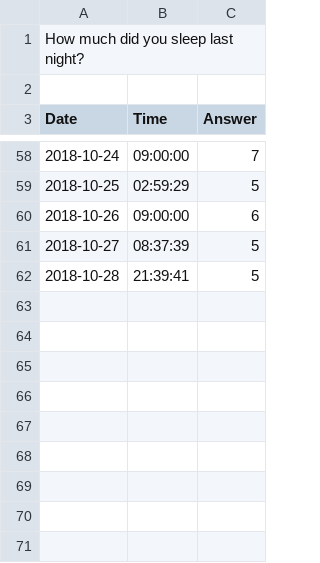
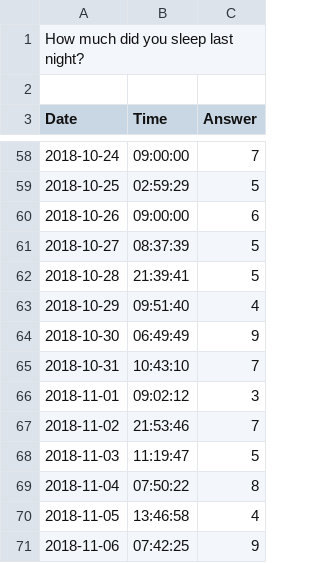
Before and after one commit to akirosingh/DailySatisfaction, a CSV file: export/export_FE76EE25-8480-43A6-9D85-6D102831F27A_20181106085105.csv (was export/export_FE76EE25-8480-43A6-9D85-6D102831F27A_20181028214003.csv), drawn as a sheet; only a part is shown, gaps mark what is left out.

```diff
--- a/export/export_FE76EE25-8480-43A6-9D85-6D102831F27A_20181028214003.csv
+++ b/export/export_FE76EE25-8480-43A6-9D85-6D102831F27A_20181106085105.csv
@@ -62 +62,10 @@ Date;Time;Answer
 2018-10-28;21:39:41;5
+2018-10-29;09:51:40;4
+2018-10-30;06:49:49;9
+2018-10-31;10:43:10;7
+2018-11-01;09:02:12;3
+2018-11-02;21:53:46;7
+2018-11-03;11:19:47;5
+2018-11-04;07:50:22;8
+2018-11-05;13:46:58;4
+2018-11-06;07:42:25;9
```
Also changed, not shown: export/export_86745472-27C3-4591-BB63-AF5EC999E79B_20181106085105.csv, 9 other files.
